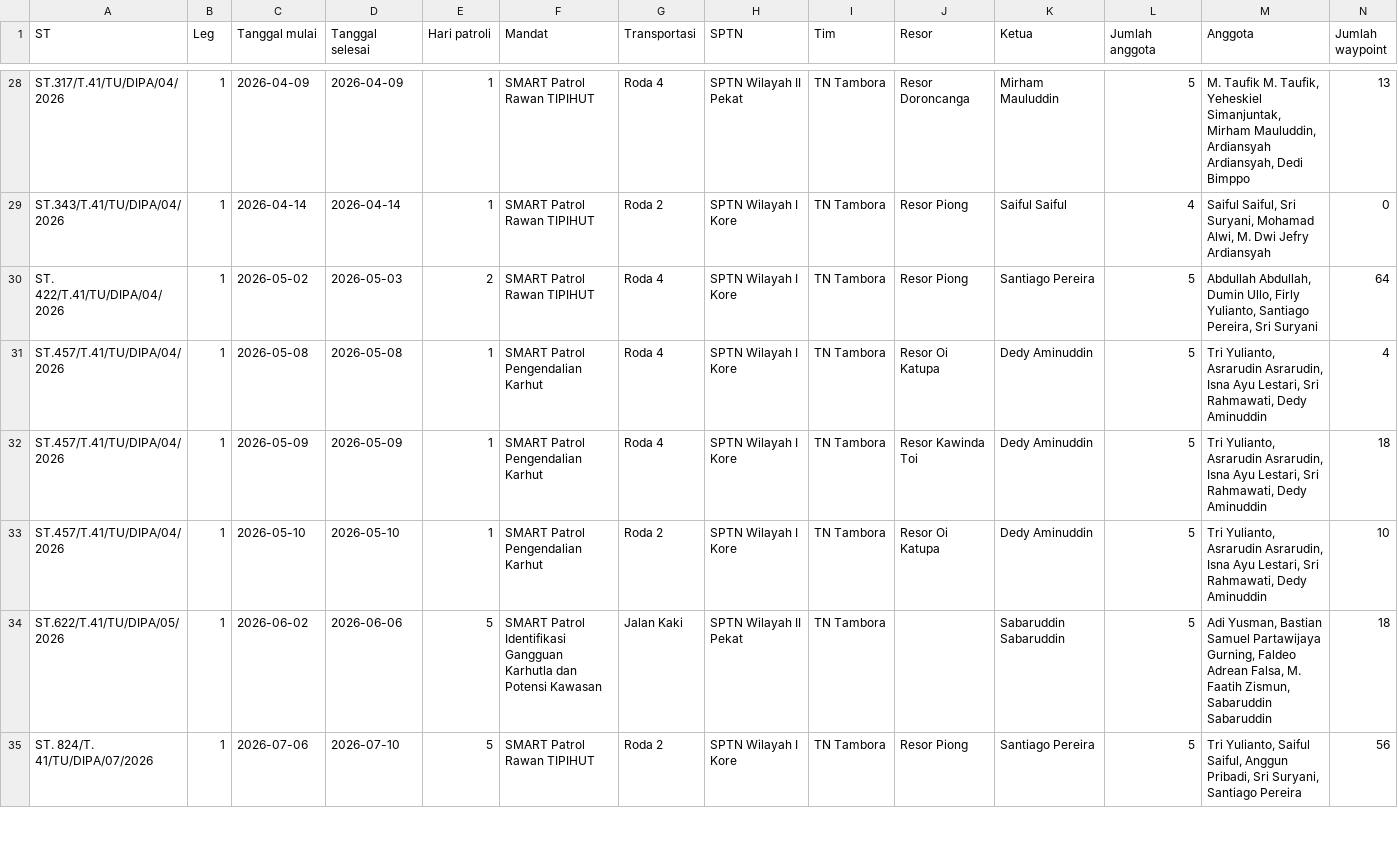
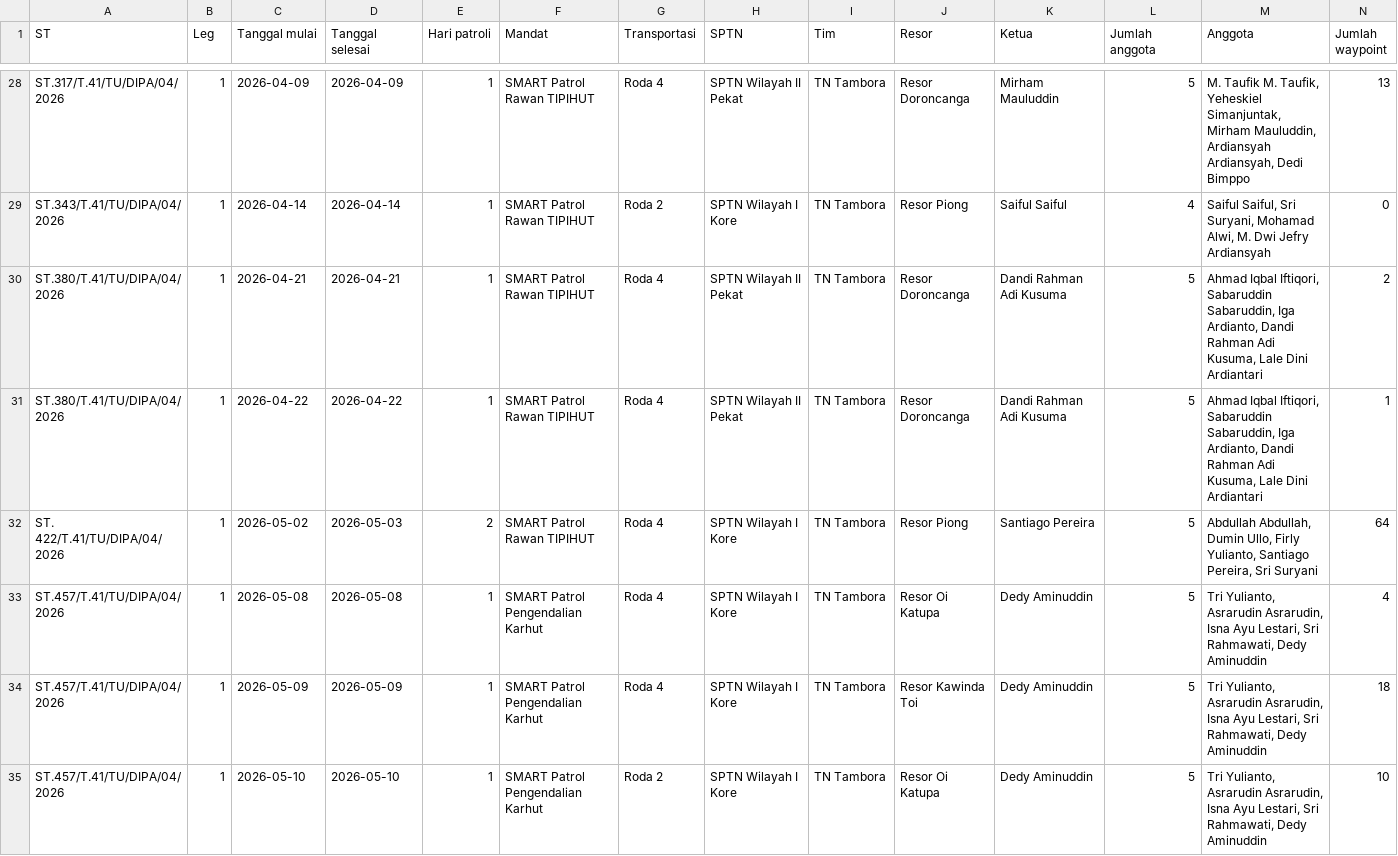
Before and after one commit to kopluck8/Dashboard_SMART_TNGunungTambora, a CSV file: data/patroli-ringkasan.csv, drawn as a sheet; only a part is shown, gaps mark what is left out; the shorter side is filled out with more unchanged rows; rows hold the shown columns only; the diff covers the shown part only; the diff names each change by its address in the sheet, - before the commit and + after, or states it on an @@ line.

```diff
--- a/data/patroli-ringkasan.csv
+++ b/data/patroli-ringkasan.csv
+row 30: ST.380/T.41/TU/DIPA/04/2026 | 1 | 2026-04-21 | 2026-04-21 | 1 | SMART Patrol Rawan TIPIHUT | Roda 4 | SPTN Wilayah II Pekat | TN Tambora | Resor Doroncanga | Dandi Rahman Adi Kusuma | 5 | Ahmad Iqbal Iftiqori, Sabaruddin Sabaruddin, Iga Ardianto, Dandi Rahman Adi Kusuma, Lale Dini Ardiantari | 2
+row 31: ST.380/T.41/TU/DIPA/04/2026 | 1 | 2026-04-22 | 2026-04-22 | 1 | SMART Patrol Rawan TIPIHUT | Roda 4 | SPTN Wilayah II Pekat | TN Tambora | Resor Doroncanga | Dandi Rahman Adi Kusuma | 5 | Ahmad Iqbal Iftiqori, Sabaruddin Sabaruddin, Iga Ardianto, Dandi Rahman Adi Kusuma, Lale Dini Ardiantari | 1
```
Also changed, not shown: 1 added row elsewhere in this file, 2 other files.
